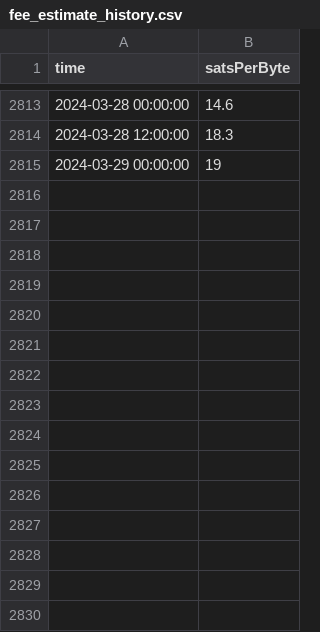
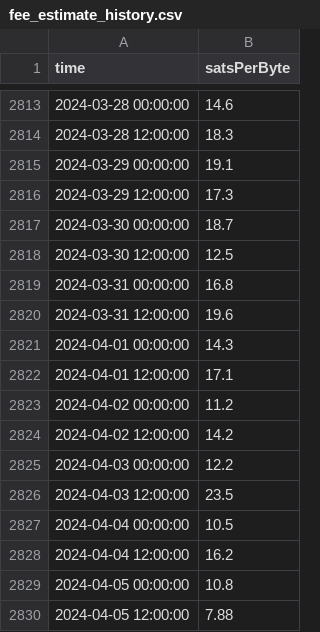
Before and after one commit to psyberfly/btc-fee-estimate-tracker, a CSV file: btc-fee-watcher/assets/fee_estimate_history.csv, drawn as a sheet; only a part is shown, gaps mark what is left out.

Commit message:
latest fee est history

```diff
--- a/btc-fee-watcher/assets/fee_estimate_history.csv
+++ b/btc-fee-watcher/assets/fee_estimate_history.csv
@@ -2814,2 +2814,17 @@ time,satsPerByte
 2024-03-28 12:00:00,18.3
-2024-03-29 00:00:00,19
+2024-03-29 00:00:00,19.1
+2024-03-29 12:00:00,17.3
+2024-03-30 00:00:00,18.7
+2024-03-30 12:00:00,12.5
+2024-03-31 00:00:00,16.8
+2024-03-31 12:00:00,19.6
+2024-04-01 00:00:00,14.3
+2024-04-01 12:00:00,17.1
+2024-04-02 00:00:00,11.2
+2024-04-02 12:00:00,14.2
+2024-04-03 00:00:00,12.2
+2024-04-03 12:00:00,23.5
+2024-04-04 00:00:00,10.5
+2024-04-04 12:00:00,16.2
+2024-04-05 00:00:00,10.8
+2024-04-05 12:00:00,7.88
```
